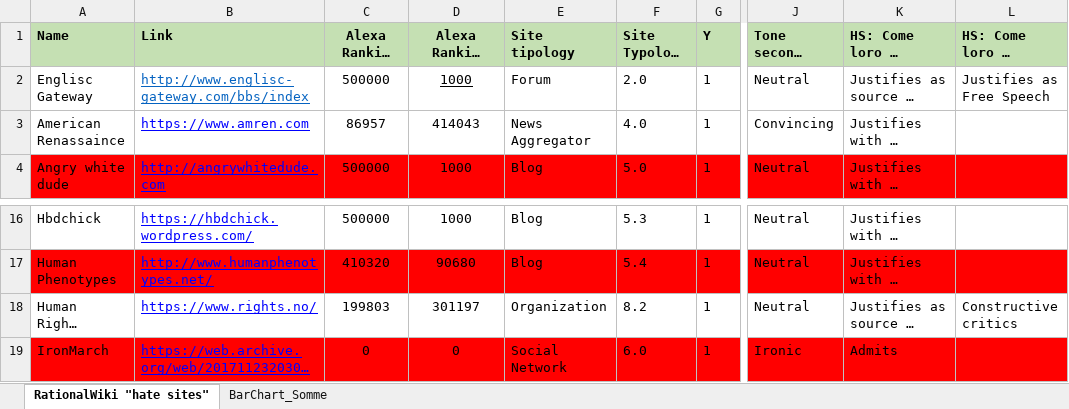
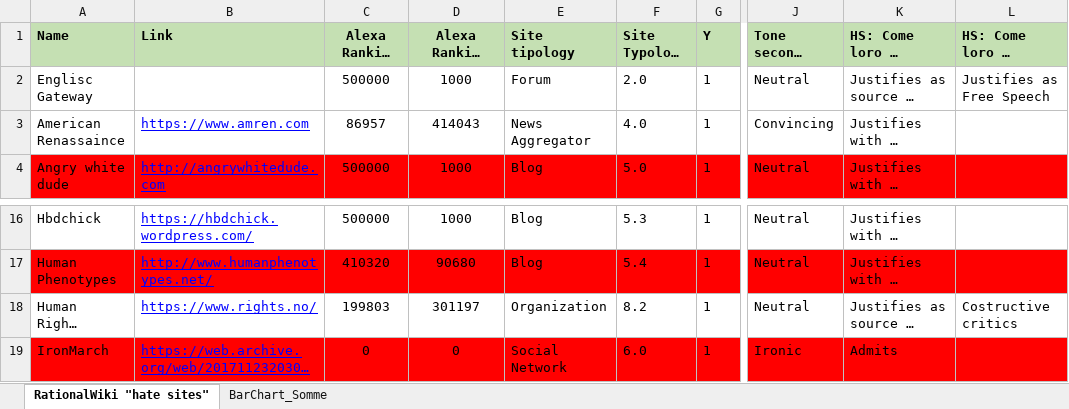
Before and after one commit to edoguido/dd09-ph2, an Excel workbook: _site/assets/datasets/3.1.xlsx, sheet RationalWiki "hate sites", drawn as a sheet; only a part is shown, gaps mark what is left out; long unchanged cells end in …; values as stored, in another font and other column widths than the file's, no borders; the diff names each change by its address in the sheet, - before the commit and + after, or states it on an @@ line.

Commit message:
Update Dataset

```diff
--- a/_site/assets/datasets/3.1.xlsx (sheet RationalWiki "hate sites")
+++ b/_site/assets/datasets/3.1.xlsx (sheet RationalWiki "hate sites")
-B2 (Link): http://www.englisc-gateway.com/bbs/index
+B2 (Link): (empty)
-D2 underline: on
+D2 underline: off
-L18 (HS: Come loro si definiscono? 2): Constructive critics
+L18 (HS: Come loro si definiscono? 2): Costructive critics
```
Also changed, not shown: _site/assets/datasets/1.xlsx, _site/assets/datasets/5.xlsx, 15 other files.
